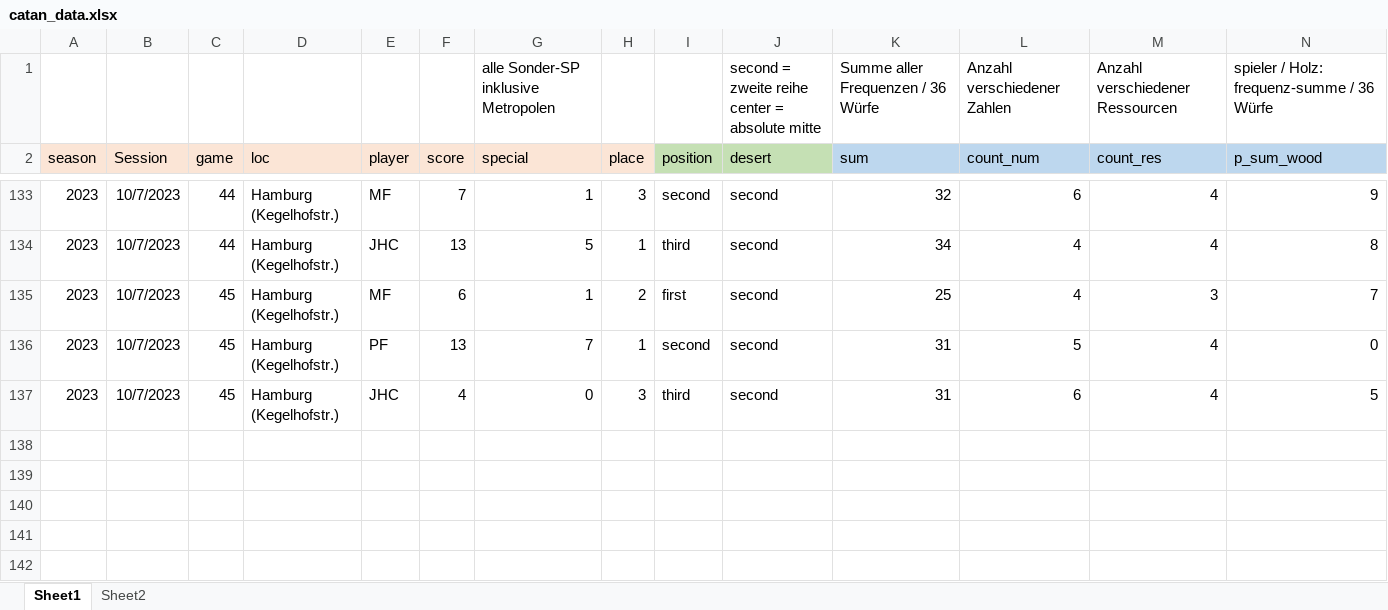
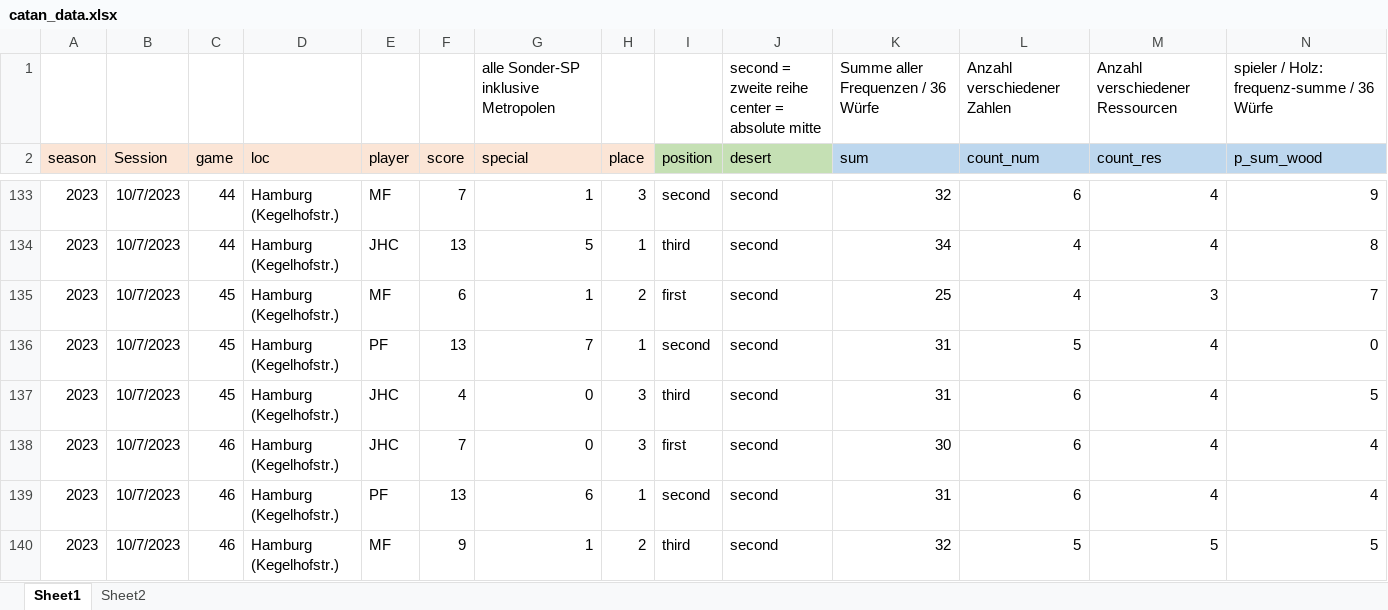
Before and after one commit to mxfuh/catan_data, an Excel workbook: catan_data.xlsx, sheet Sheet1, drawn as a sheet; only a part is shown, gaps mark what is left out; values as stored, in another font and other column widths than the file's, no borders; rows hold the shown columns only; the diff names each change by its address in the sheet, - before the commit and + after, or states it on an @@ line.

Commit message:
data update

```diff
--- a/catan_data.xlsx (sheet Sheet1)
+++ b/catan_data.xlsx (sheet Sheet1)
+row 138: 2023 | 10/7/2023 | 46 | Hamburg (Kegelhofstr.) | JHC | 7 | 0 | 3 | first | second | 30 | 6 | 4 | 4
+row 139: 2023 | 10/7/2023 | 46 | Hamburg (Kegelhofstr.) | PF | 13 | 6 | 1 | second | second | 31 | 6 | 4 | 4
+row 140: 2023 | 10/7/2023 | 46 | Hamburg (Kegelhofstr.) | MF | 9 | 1 | 2 | third | second | 32 | 5 | 5 | 5
```
